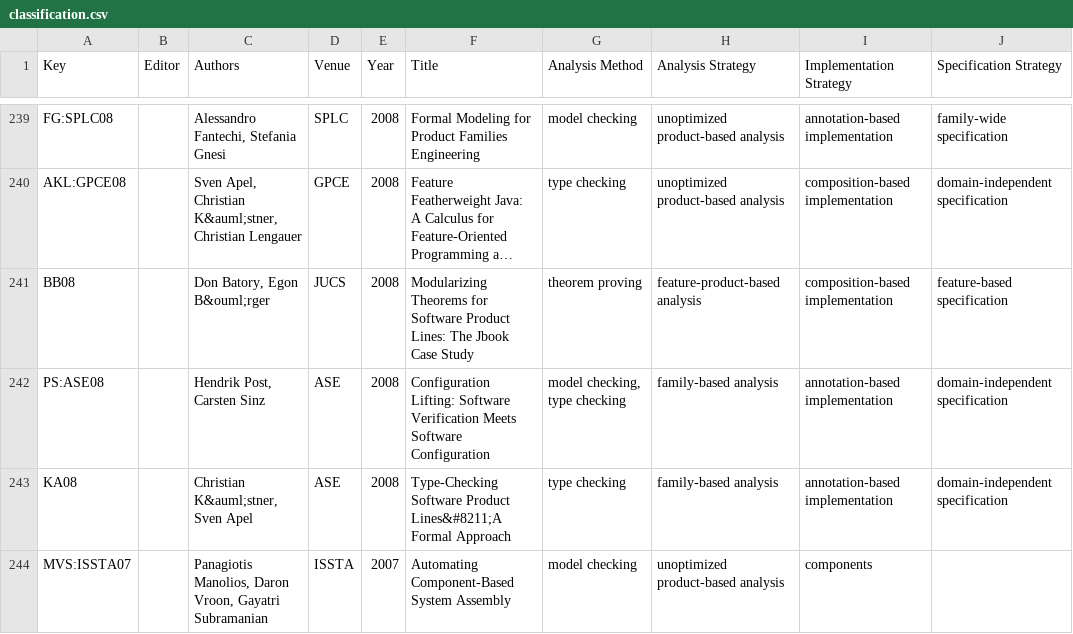
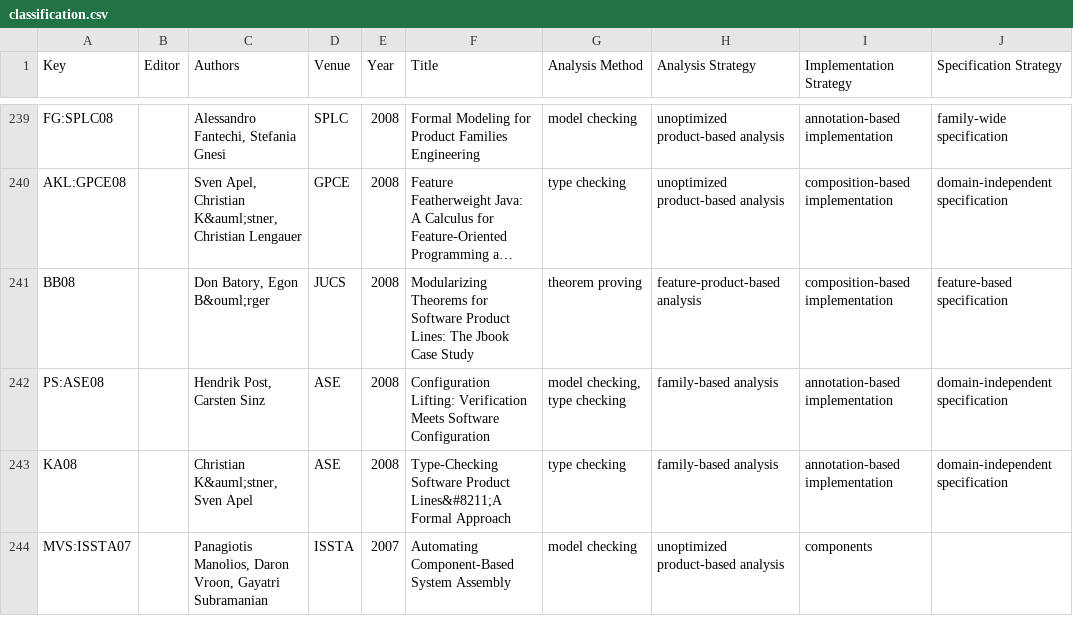
Before and after one commit to SoftVarE-Group/BibTags, a CSV file: classification/classification.csv, drawn as a sheet; only a part is shown, gaps mark what is left out; long unchanged cells end in …; the diff names each change by its address in the sheet, - before the commit and + after, or states it on an @@ line.

```diff
--- a/classification/classification.csv
+++ b/classification/classification.csv
-F242 (Title): Configuration Lifting: Software Verification Meets…
+F242 (Title): Configuration Lifting: Verification Meets…
```
Also changed, not shown: classification/citations.csv, 1 other file.
